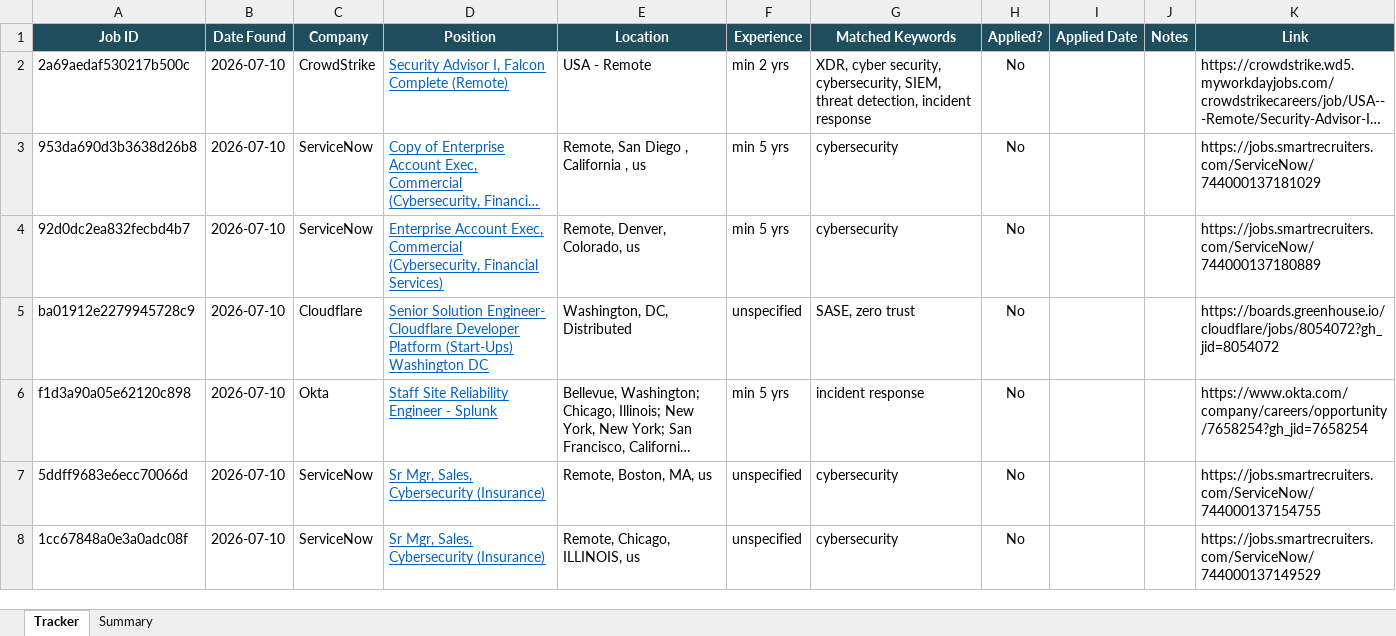
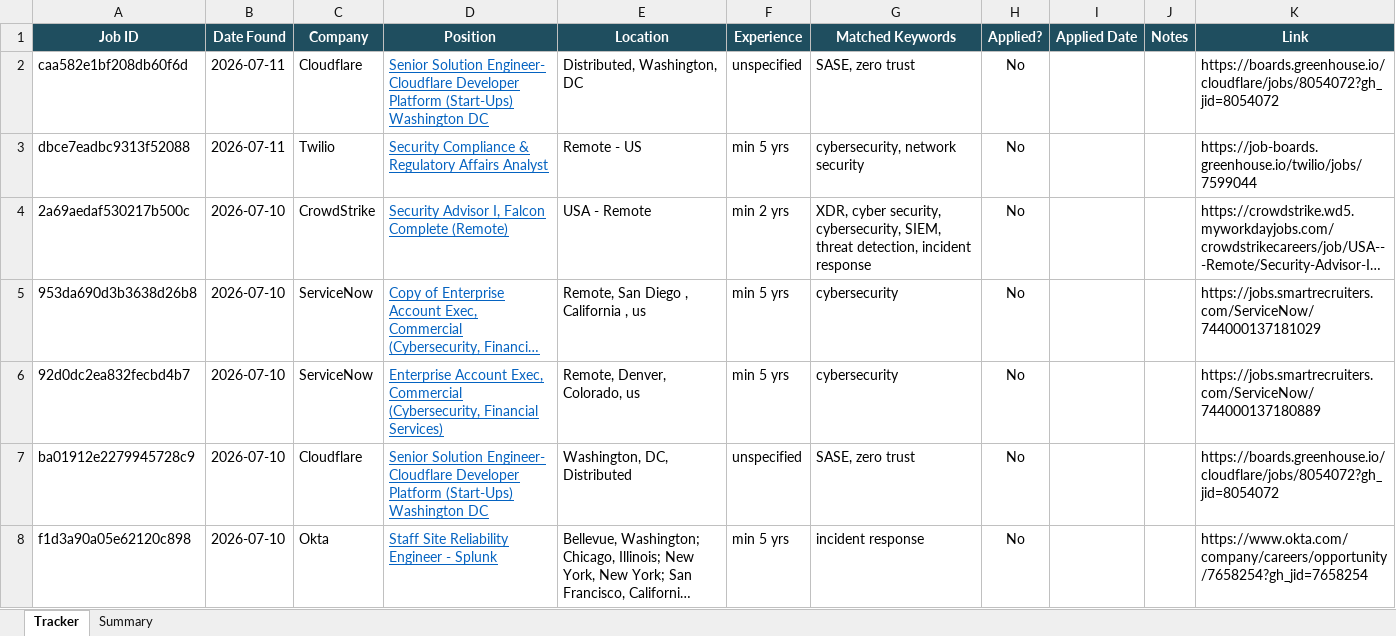
Before and after one commit to rajattiwari-stack/job-sentinel, an Excel workbook: tracker.xlsx, sheet Tracker, drawn as a sheet; only a part is shown; the shorter side is filled out with more unchanged rows; long unchanged cells end in …; values as stored, in another font and other column widths than the file's, no borders; conditional formats not drawn; the diff names each change by its address in the sheet, - before the commit and + after, or states it on an @@ line.

```diff
--- a/tracker.xlsx (sheet Tracker)
+++ b/tracker.xlsx (sheet Tracker)
+row 2: caa582e1bf208db60f6d | 2026-07-11 | Cloudflare | Senior Solution Engineer- Cloudflare Developer Platform (Start-Ups) Washington DC | Distributed, Washington, DC | unspecified | SASE, zero trust | No |  |  | https://boards.greenhouse.io/cloudflare/jobs/8054072?gh_jid=8054072
+row 3: dbce7eadbc9313f52088 | 2026-07-11 | Twilio | Security Compliance & Regulatory Affairs Analyst | Remote - US | min 5 yrs | cybersecurity, network security | No |  |  | https://job-boards.greenhouse.io/twilio/jobs/7599044
```
Also changed, not shown: 1 other file.
